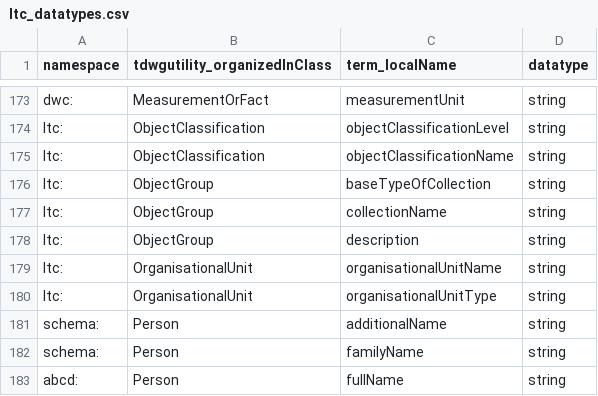
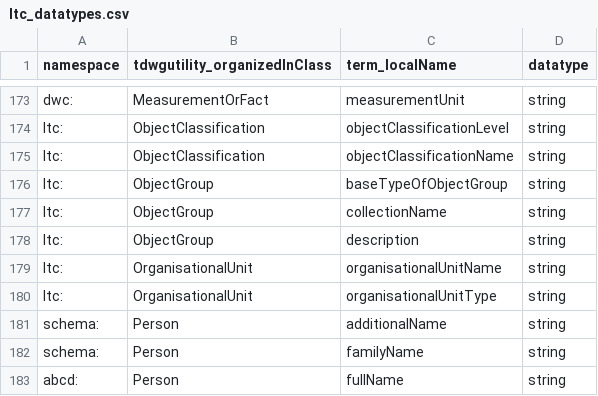
Before and after one commit to tdwg/cd, a CSV file: standard/terms/ltc_datatypes.csv, drawn as a sheet; only a part is shown, gaps mark what is left out.

Commit message:
rename baseTypeOfCollection - #477
to baseTypeOfObjectGroup

```diff
--- a/standard/terms/ltc_datatypes.csv
+++ b/standard/terms/ltc_datatypes.csv
@@ -175,3 +175,3 @@ ltc:,ObjectClassification,objectClassificationLevel,string
 ltc:,ObjectClassification,objectClassificationName,string
-ltc:,ObjectGroup,baseTypeOfCollection,string
+ltc:,ObjectGroup,baseTypeOfObjectGroup,string
 ltc:,ObjectGroup,collectionName,string
```
